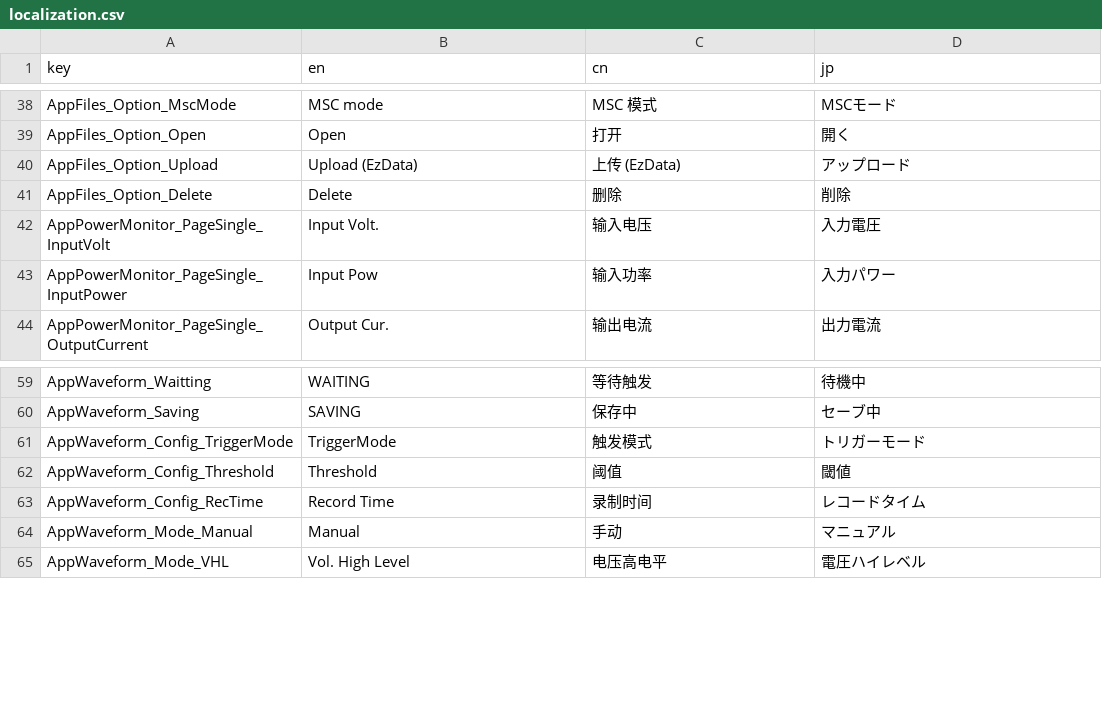
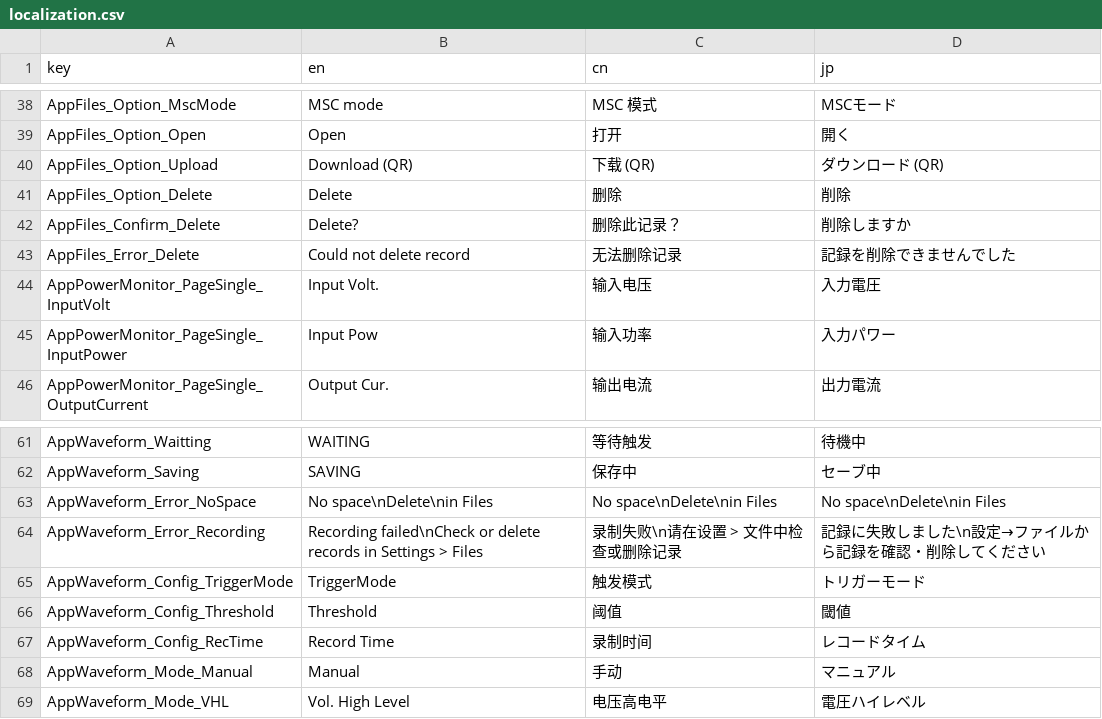
Before and after one commit to Yuichiroh-Kobayashi/VAMeter-Edu, a CSV file: app/assets/localization/localization.csv, drawn as a sheet; only a part is shown, gaps mark what is left out.

Commit message:
fix(recorder): harden classroom waveform recording

```diff
--- a/app/assets/localization/localization.csv
+++ b/app/assets/localization/localization.csv
@@ -39,4 +39,6 @@ AppFiles_Option_MscMode,MSC mode,MSC 模式,MSCモード
 AppFiles_Option_Open,Open,打开,開く
-AppFiles_Option_Upload,Upload (EzData),上传 (EzData),アップロード
+AppFiles_Option_Upload,Download (QR),下载 (QR),ダウンロード (QR)
 AppFiles_Option_Delete,Delete,删除,削除
+AppFiles_Confirm_Delete,Delete?,删除此记录？,削除しますか
+AppFiles_Error_Delete,Could not delete record,无法删除记录,記録を削除できませんでした
 AppPowerMonitor_PageSingle_InputVolt,Input Volt.,输入电压,入力電圧
@@ -60,2 +62,4 @@ AppWaveform_Waitting,WAITING,等待触发,待機中
 AppWaveform_Saving,SAVING,保存中,セーブ中
+AppWaveform_Error_NoSpace,No space\nDelete\nin Files,No space\nDelete\nin Files,No space\nDelete\nin Files
+AppWaveform_Error_Recording,Recording failed\nCheck or delete records in Settings > Files,录制失败\n请在设置 > 文件中检查或删除记录,記録に失敗しました\n設定→ファイルから記録を確認・削除してください
 AppWaveform_Config_TriggerMode,TriggerMode,触发模式,トリガーモード
```
Also changed, not shown: 18 other files.
